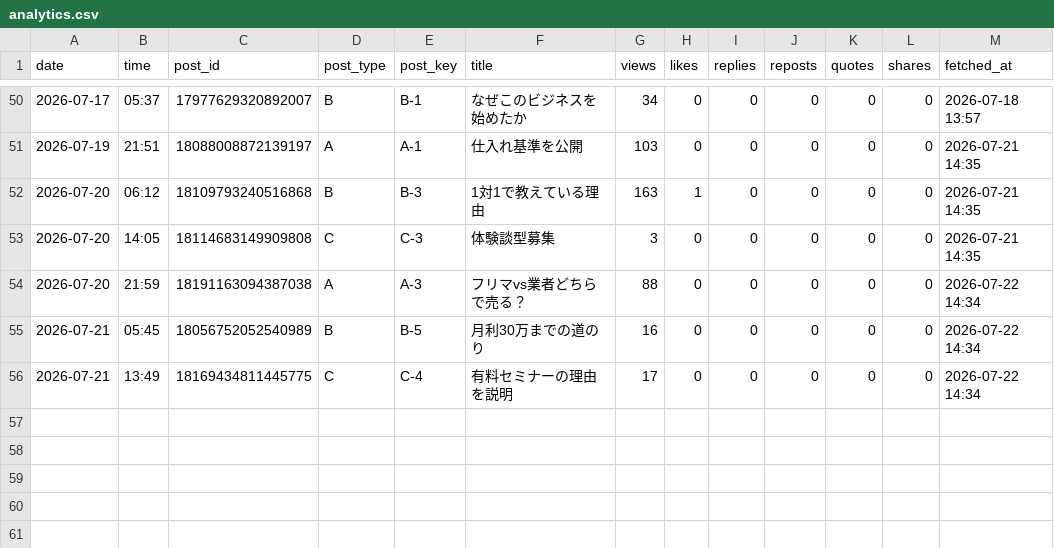
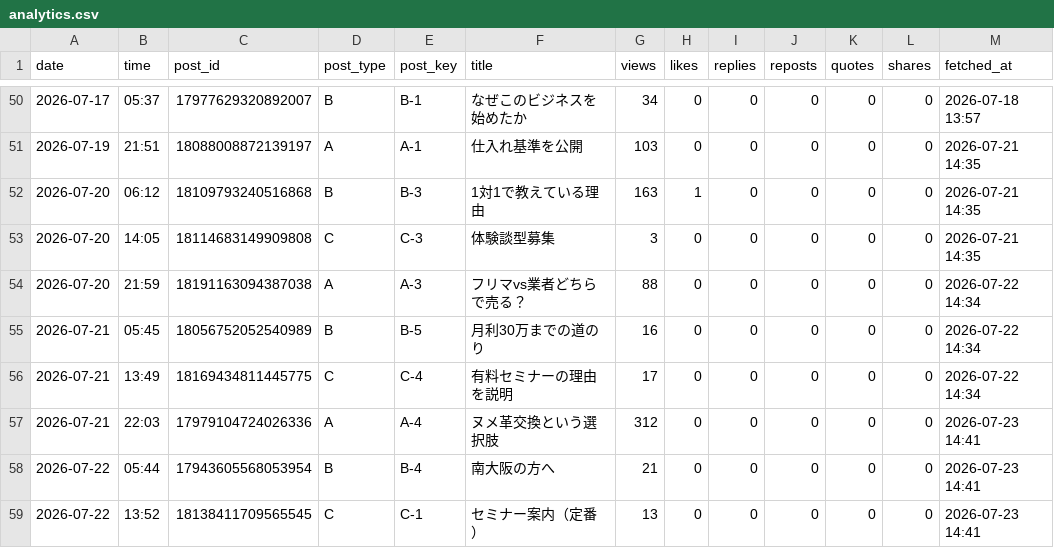
Before and after one commit to vintagegarakuta-gthub/meiryu-threads-auto-post, a CSV file: analytics.csv, drawn as a sheet; only a part is shown, gaps mark what is left out; the diff names each change by its address in the sheet, - before the commit and + after, or states it on an @@ line.

```diff
--- a/analytics.csv
+++ b/analytics.csv
+row 57: 2026-07-21 | 22:03 | 17979104724026336 | A | A-4 | ヌメ革交換という選択肢 | 312 | 0 | 0 | 0 | 0 | 0 | 2026-07-23 14:41
+row 58: 2026-07-22 | 05:44 | 17943605568053954 | B | B-4 | 南大阪の方へ | 21 | 0 | 0 | 0 | 0 | 0 | 2026-07-23 14:41
+row 59: 2026-07-22 | 13:52 | 18138411709565545 | C | C-1 | セミナー案内（定番） | 13 | 0 | 0 | 0 | 0 | 0 | 2026-07-23 14:41
```
